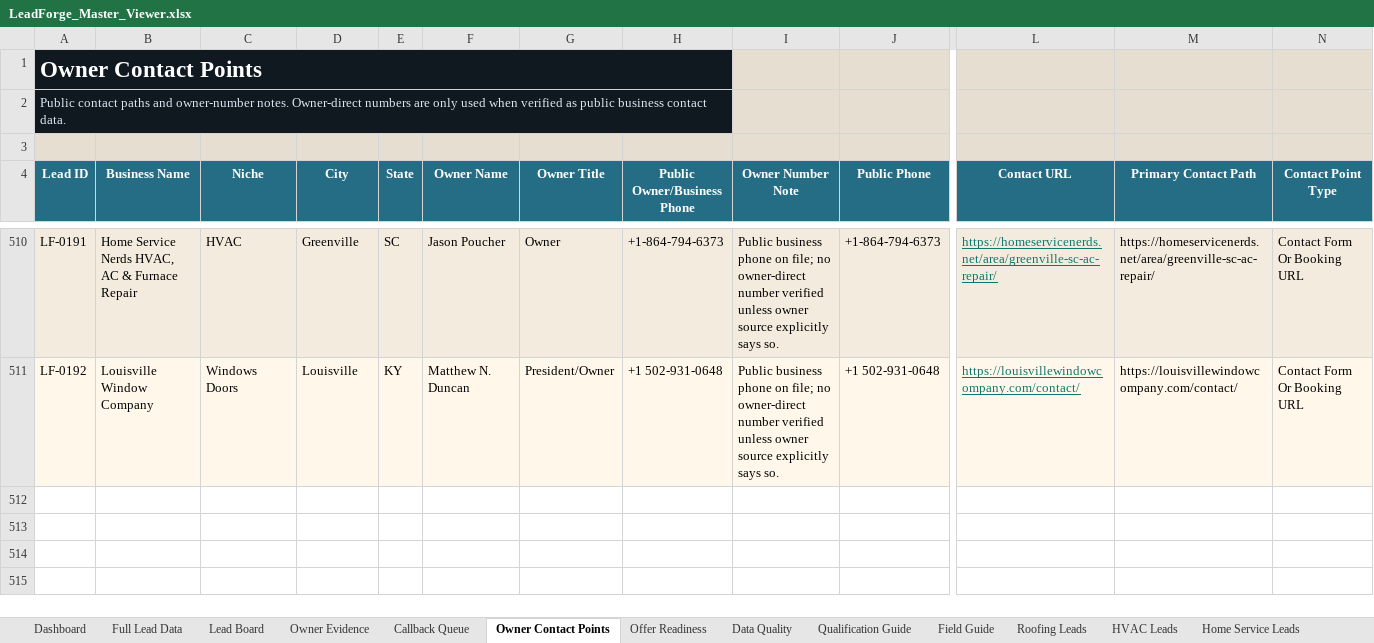
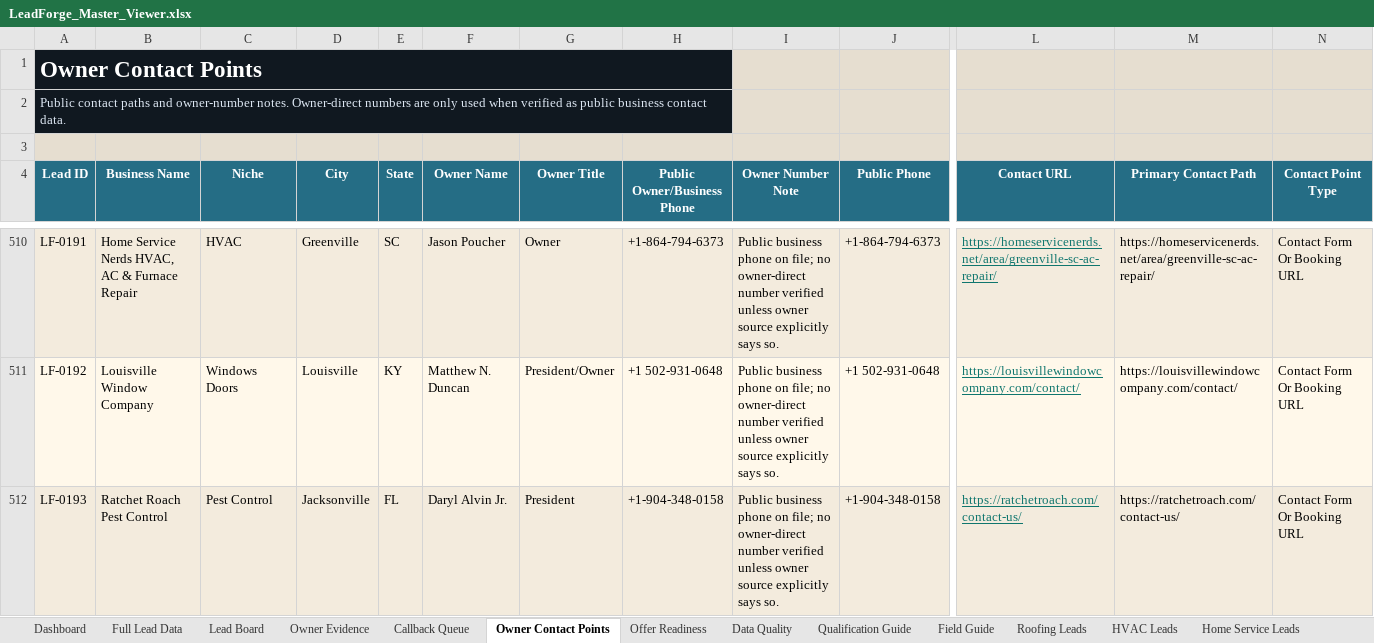
Before and after one commit to x0VIER/leadforge-reboot, an Excel workbook: LeadForge_Reboot/data/views/LeadForge_Master_Viewer.xlsx, sheet Owner Contact Points, drawn as a sheet; only a part is shown, gaps mark what is left out; values as stored, in another font and other column widths than the file's, no borders; rows hold the shown columns only; the diff names each change by its address in the sheet, - before the commit and + after, or states it on an @@ line.

Commit message:
Merge Jacksonville pest control lead

```diff
--- a/LeadForge_Reboot/data/views/LeadForge_Master_Viewer.xlsx (sheet Owner Contact Points)
+++ b/LeadForge_Reboot/data/views/LeadForge_Master_Viewer.xlsx (sheet Owner Contact Points)
+row 512: LF-0193 | Ratchet Roach Pest Control | Pest Control | Jacksonville | FL | Daryl Alvin Jr. | President | +1-904-348-0158 | Public business phone on file; no owner-direct number verified unless owner source explicitly says so. | +1-904-348-0158 | https://ratchetroach.com/contact-us/ | https://ratchetroach.com/contact-us/ | Contact Form Or Booking URL
```
Also changed, not shown: sheet Data Quality, sheet Pest Control Leads 2, sheet Full Lead Data, sheet Lead Board, sheet Offer Readiness, sheet Owner Evidence, 3 more sheets, other sheet tabs, 19 other files.
